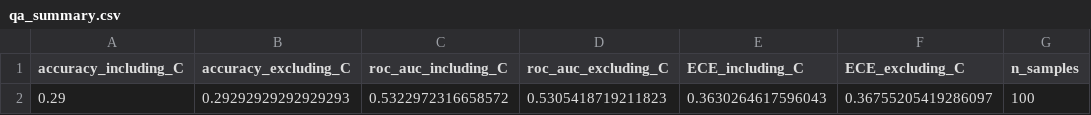
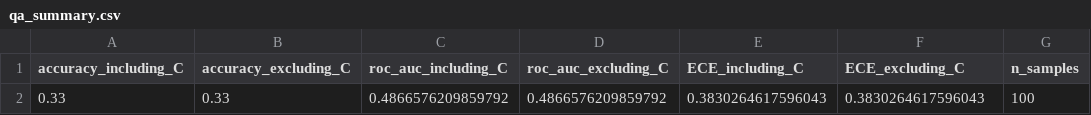
Before and after one commit to Linwei94/DLM-Uncertainty, a CSV file: results/truthful_qa_mini/LLaDA-8B-Instruct/p_true/qa_summary.csv, drawn as a sheet; removed rows and columns are numbered as before the commit, all else as after; the diff names each change by its address in the sheet, - before the commit and + after, or states it on an @@ line.

```diff
--- a/results/truthful_qa_mini/LLaDA-8B-Instruct/p_true/qa_summary.csv
+++ b/results/truthful_qa_mini/LLaDA-8B-Instruct/p_true/qa_summary.csv
-row 2: 0.29 | 0.29292929292929293 | 0.5322972316658572 | 0.5305418719211823 | 0.3630264617596043 | 0.36755205419286097 | 100
+row 2: 0.33 | 0.33 | 0.4866576209859792 | 0.4866576209859792 | 0.3830264617596043 | 0.3830264617596043 | 100
```
Also changed, not shown: results/truthful_qa_mini/LLaDA-8B-Instruct/p_true/qa_graded_responses.csv, results/truthful_qa_mini/Meta-Llama-3-8B-Instruct/p_true/qa_summary.csv, 25 other files.
